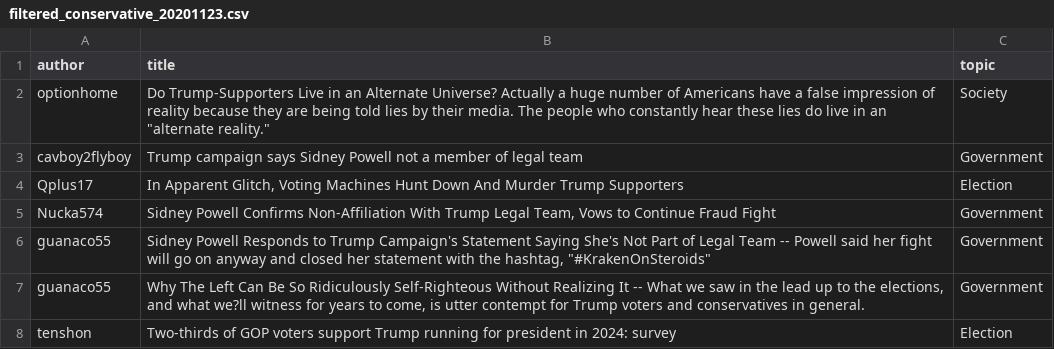
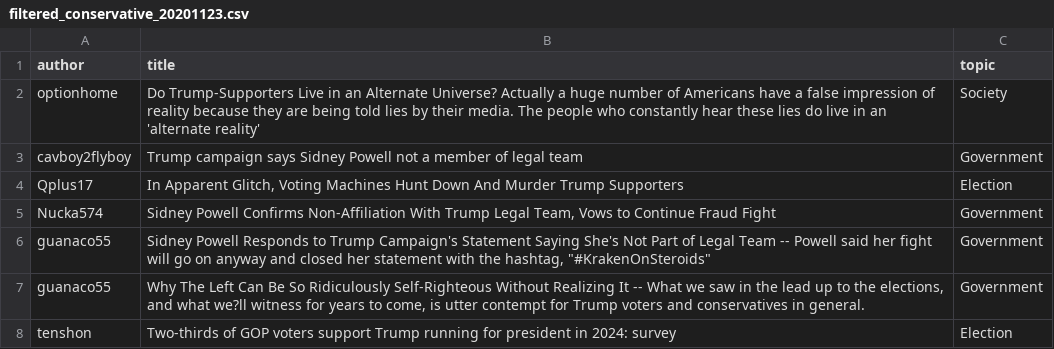
Before and after one commit to ClemenceG/final_project_election_reddit_analysis, a CSV file: data/filtered_conservative_20201123.csv, drawn as a sheet; only a part is shown.

Commit message:
Update filtered_conservative_20201123.csv

```diff
--- a/data/filtered_conservative_20201123.csv
+++ b/data/filtered_conservative_20201123.csv
@@ -1,3 +1,3 @@
 author,title,topic
-optionhome,Do Trump-Supporters Live in an Alternate Universe? Actually a huge number of Americans have a false impression of reality because they are being told lies by their media. The people who constantly hear these lies do live in an "alternate reality.",Society
+optionhome,Do Trump-Supporters Live in an Alternate Universe? Actually a huge number of Americans have a false impression of reality because they are being told lies by their media. The people who constantly hear these lies do live in an 'alternate reality',Society
 cavboy2flyboy,Trump campaign says Sidney Powell not a member of legal team,Government
```
